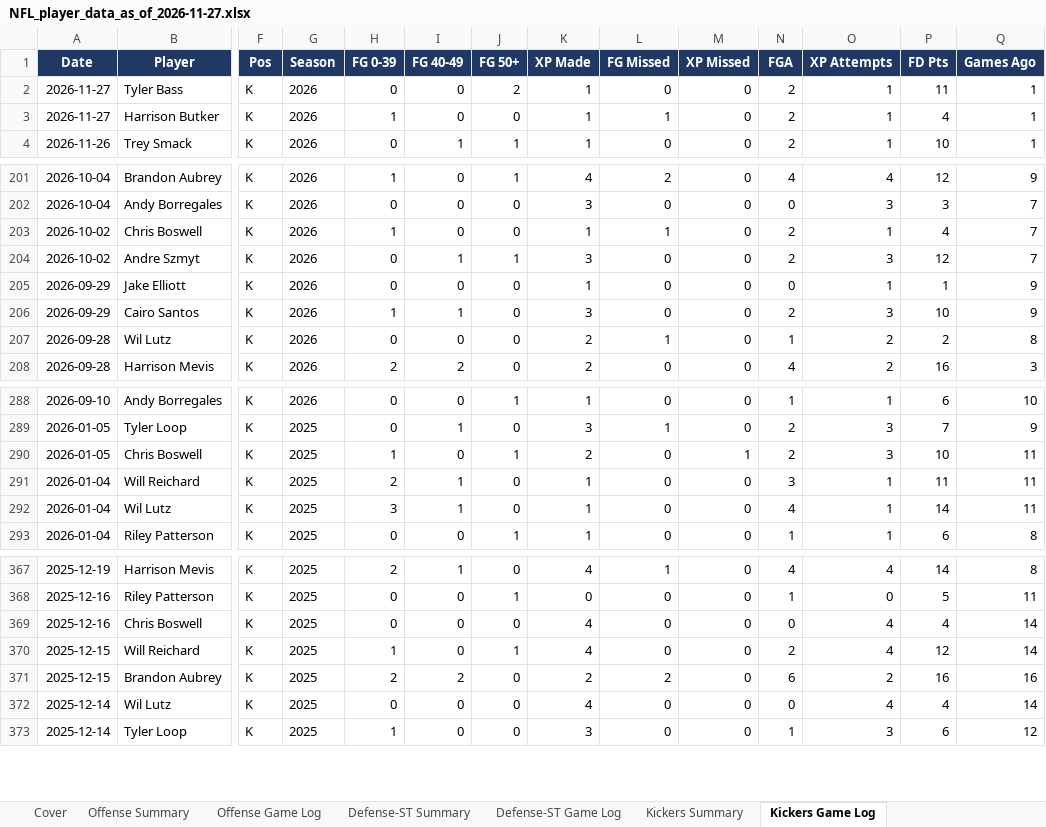
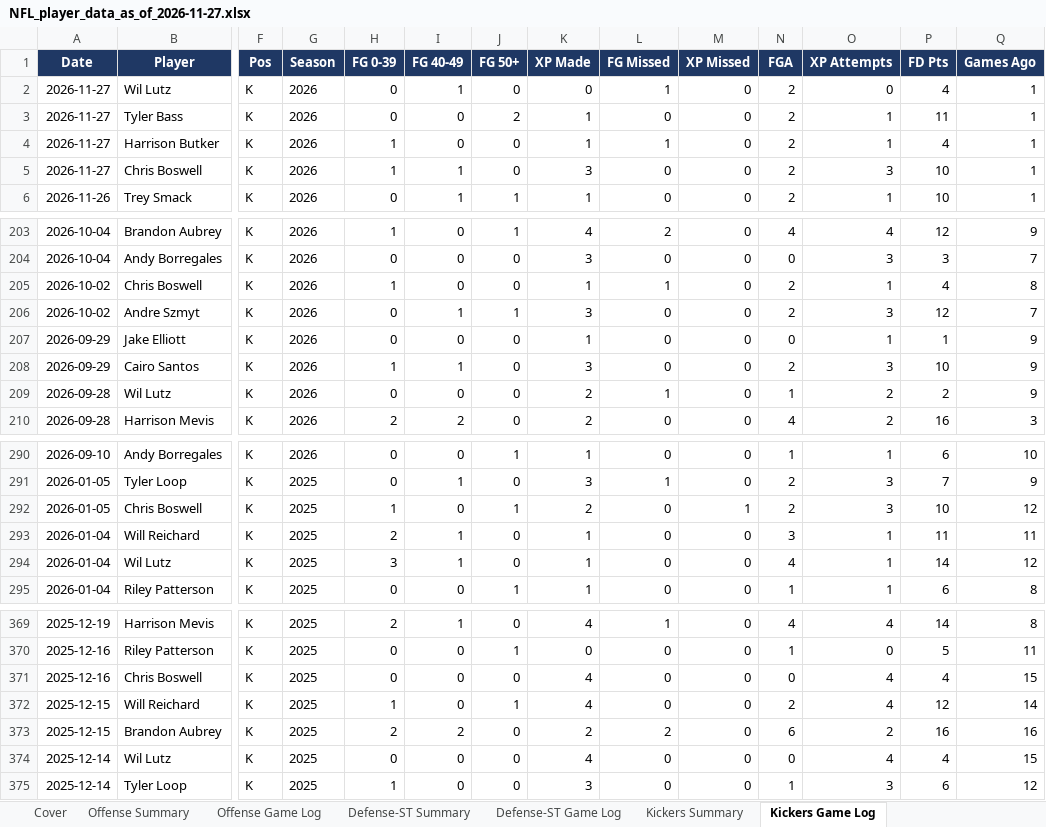
Before and after one commit to xtheredshirtx/fanduel-player-data, an Excel workbook: NFL/NFL_player_data_as_of_2026-11-27.xlsx, sheet Kickers Game Log, drawn as a sheet; only a part is shown, gaps mark what is left out; values as stored, in another font and other column widths than the file's, no borders; addresses are those after the commit; rows hold the shown columns only; the diff covers the shown part only; the diff names each change by its address in the sheet, - before the commit and + after, or states it on an @@ line.

```diff
--- a/NFL/NFL_player_data_as_of_2026-11-27.xlsx (sheet Kickers Game Log)
+++ b/NFL/NFL_player_data_as_of_2026-11-27.xlsx (sheet Kickers Game Log)
+row 2: 2026-11-27 | Wil Lutz | K | 2026 | 0 | 1 | 0 | 0 | 1 | 0 | 2 | 0 | 4 | 1
+row 5: 2026-11-27 | Chris Boswell | K | 2026 | 1 | 1 | 0 | 3 | 0 | 0 | 2 | 3 | 10 | 1
-Q205 (Games Ago): 7
+Q205 (Games Ago): 8
-Q209 (Games Ago): 8
+Q209 (Games Ago): 9
-Q292 (Games Ago): 11
+Q292 (Games Ago): 12
-Q294 (Games Ago): 11
+Q294 (Games Ago): 12
-Q371 (Games Ago): 14
+Q371 (Games Ago): 15
-Q374 (Games Ago): 14
+Q374 (Games Ago): 15
```
Also changed, not shown: 48 edited cells elsewhere in this sheet, sheet Offense Summary, sheet Offense Game Log, sheet Defense-ST Game Log, sheet Defense-ST Summary, sheet Kickers Summary, sheet Cover, NASCAR/NASCAR_player_data_as_of_2026-11-27.xlsx, PGA/PGA_player_data_as_of_2026-11-27.xlsx, 24 other files.
